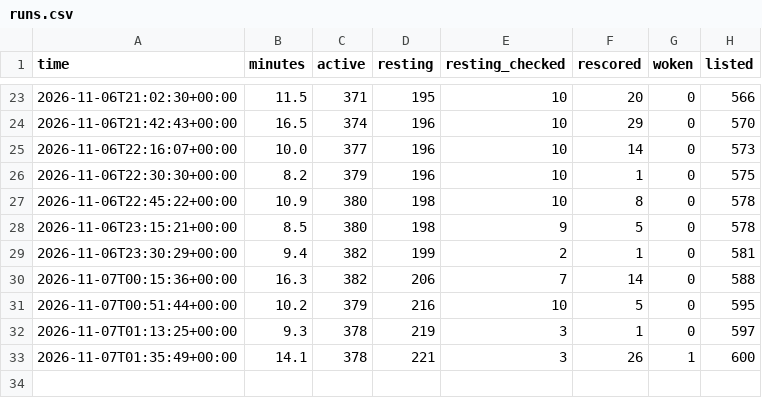
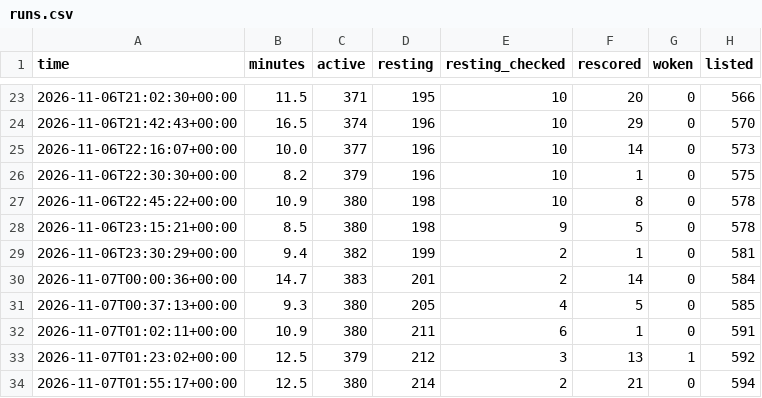
Before and after one commit to tradingzoo/token-watch, a CSV file: data/runs.csv, drawn as a sheet; only a part is shown, gaps mark what is left out.

```diff
--- a/data/runs.csv
+++ b/data/runs.csv
@@ -29,5 +29,6 @@ time,minutes,active,resting,resting_checked,rescored,woken,listed
 2026-11-06T23:30:29+00:00,9.4,382,199,2,1,0,581
-2026-11-07T00:15:36+00:00,16.3,382,206,7,14,0,588
-2026-11-07T00:51:44+00:00,10.2,379,216,10,5,0,595
-2026-11-07T01:13:25+00:00,9.3,378,219,3,1,0,597
-2026-11-07T01:35:49+00:00,14.1,378,221,3,26,1,600
+2026-11-07T00:00:36+00:00,14.7,383,201,2,14,0,584
+2026-11-07T00:37:13+00:00,9.3,380,205,4,5,0,585
+2026-11-07T01:02:11+00:00,10.9,380,211,6,1,0,591
+2026-11-07T01:23:02+00:00,12.5,379,212,3,13,1,592
+2026-11-07T01:55:17+00:00,12.5,380,214,2,21,0,594
```
Also changed, not shown: 19 other files.
